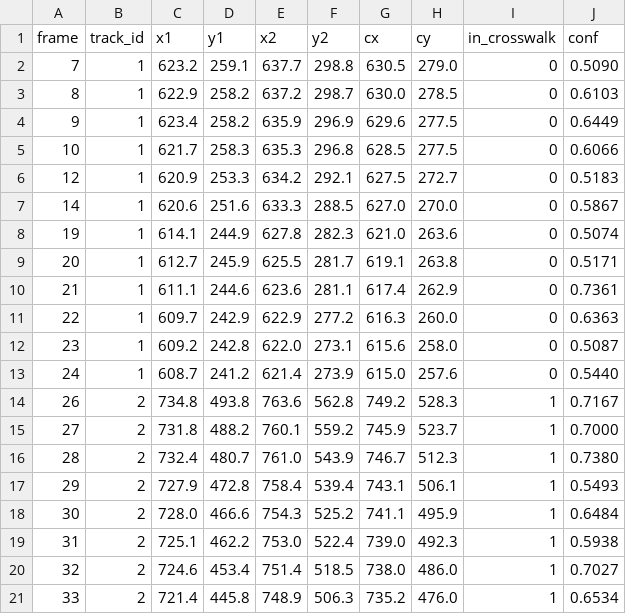
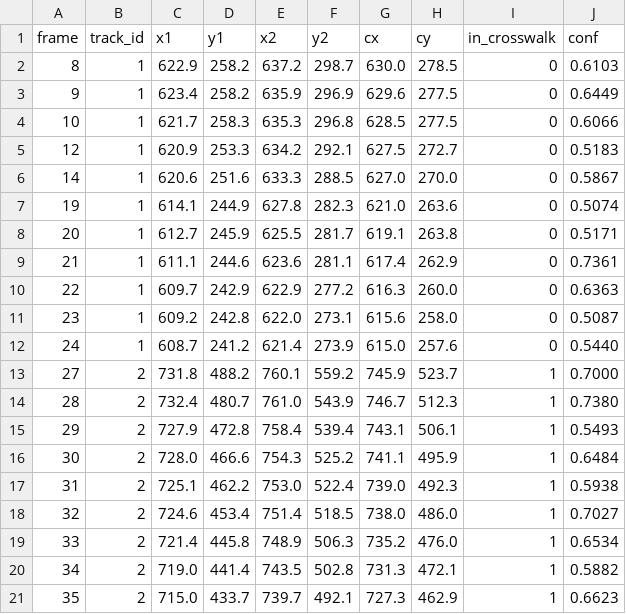
Before and after one commit to Vasyukova-Nat/pedestrian-traffic-compliance, a CSV file: data/pilot/frames_conf05.csv, drawn as a sheet; only a part is shown; the shorter side is filled out with more unchanged rows; the diff covers the shown part only; the diff names each change by its address in the sheet, - before the commit and + after, or states it on an @@ line.

```diff
--- a/data/pilot/frames_conf05.csv
+++ b/data/pilot/frames_conf05.csv
-row 2: 7 | 1 | 623.2 | 259.1 | 637.7 | 298.8 | 630.5 | 279.0 | 0 | 0.5090
-row 14: 26 | 2 | 734.8 | 493.8 | 763.6 | 562.8 | 749.2 | 528.3 | 1 | 0.7167
```
Also changed, not shown: 11 removed rows and 15 edited cells elsewhere in this file, data/pilot/frames_conf02.csv, data/pilot/notifications_conf02.csv, 8 other files.
